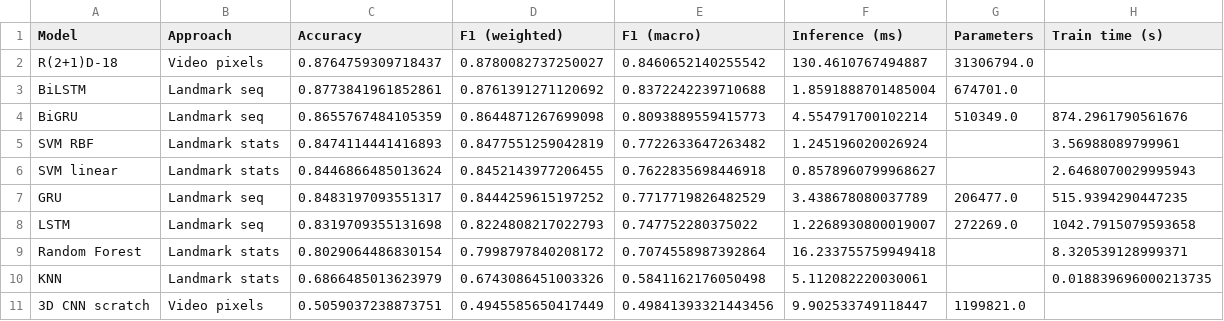
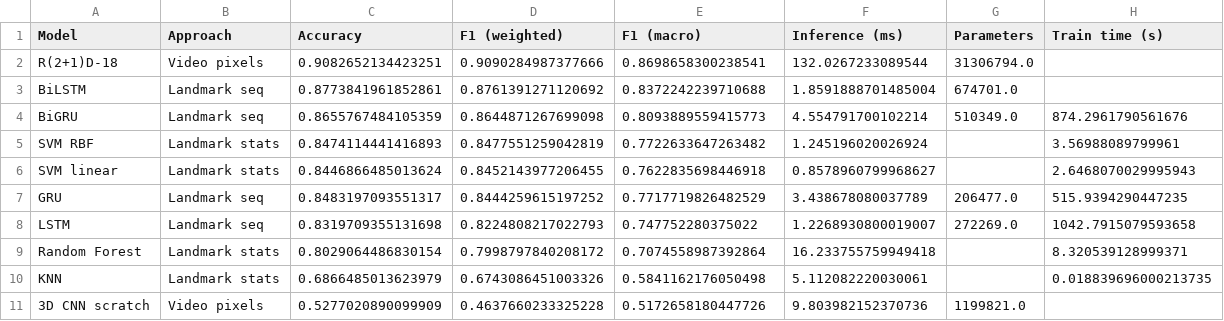
Before and after one commit to lanamatic/video-hand-gesture-recognition, a CSV file: results/final_comparison.csv, drawn as a sheet.

```diff
--- a/results/final_comparison.csv
+++ b/results/final_comparison.csv
@@ -1,3 +1,3 @@
 Model,Approach,Accuracy,F1 (weighted),F1 (macro),Inference (ms),Parameters,Train time (s)
-R(2+1)D-18,Video pixels,0.8764759309718437,0.8780082737250027,0.8460652140255542,130.4610767494887,31306794.0,
+R(2+1)D-18,Video pixels,0.9082652134423251,0.9090284987377666,0.8698658300238541,132.0267233089544,31306794.0,
 BiLSTM,Landmark seq,0.8773841961852861,0.8761391271120692,0.8372242239710688,1.8591888701485004,674701.0,
@@ -10,2 +10,2 @@ Random Forest,Landmark stats,0.8029064486830154,0.7998797840208172,0.70745589873
 KNN,Landmark stats,0.6866485013623979,0.6743086451003326,0.5841162176050498,5.112082220030061,,0.018839696000213735
-3D CNN scratch,Video pixels,0.5059037238873751,0.4945585650417449,0.49841393321443456,9.902533749118447,1199821.0,
+3D CNN scratch,Video pixels,0.5277020890099909,0.4637660233325228,0.5172658180447726,9.803982152370736,1199821.0,
```
Also changed, not shown: 6 other files.
